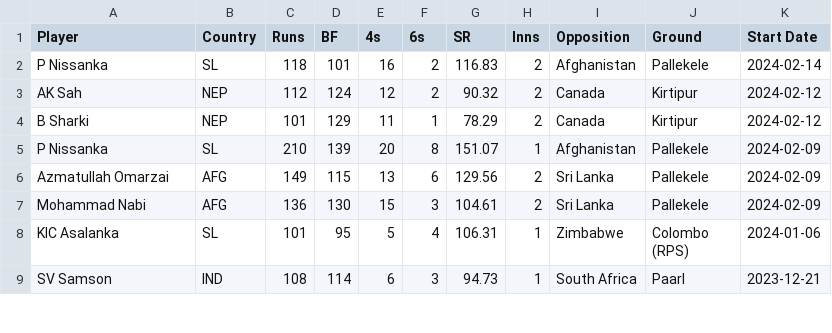
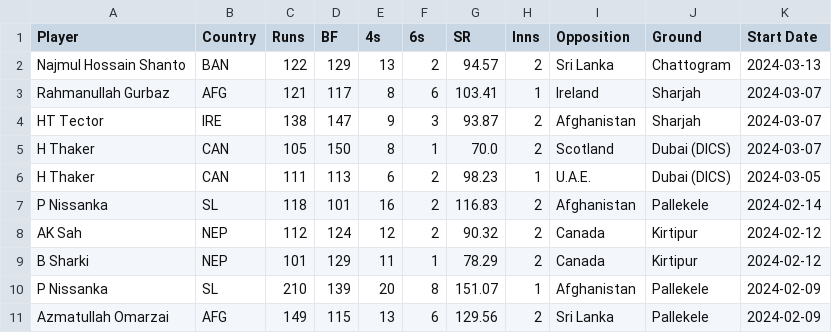
Before and after one commit to balajils/Cricket_DataViz, a CSV file: Data Scraping/cricket_data.csv, drawn as a sheet; only a part is shown; the shorter side is filled out with more unchanged rows; the diff names each change by its address in the sheet, - before the commit and + after, or states it on an @@ line.

Commit message:
Updated cricket_data.csv

```diff
--- a/Data Scraping/cricket_data.csv
+++ b/Data Scraping/cricket_data.csv
+row 2: Najmul Hossain Shanto | BAN | 122 | 129 | 13 | 2 | 94.57 | 2 | Sri Lanka | Chattogram | 2024-03-13
+row 3: Rahmanullah Gurbaz | AFG | 121 | 117 | 8 | 6 | 103.41 | 1 | Ireland | Sharjah | 2024-03-07
+row 4: HT Tector | IRE | 138 | 147 | 9 | 3 | 93.87 | 2 | Afghanistan | Sharjah | 2024-03-07
+row 5: H Thaker | CAN | 105 | 150 | 8 | 1 | 70.0 | 2 | Scotland | Dubai (DICS) | 2024-03-07
+row 6: H Thaker | CAN | 111 | 113 | 6 | 2 | 98.23 | 1 | U.A.E. | Dubai (DICS) | 2024-03-05
```
